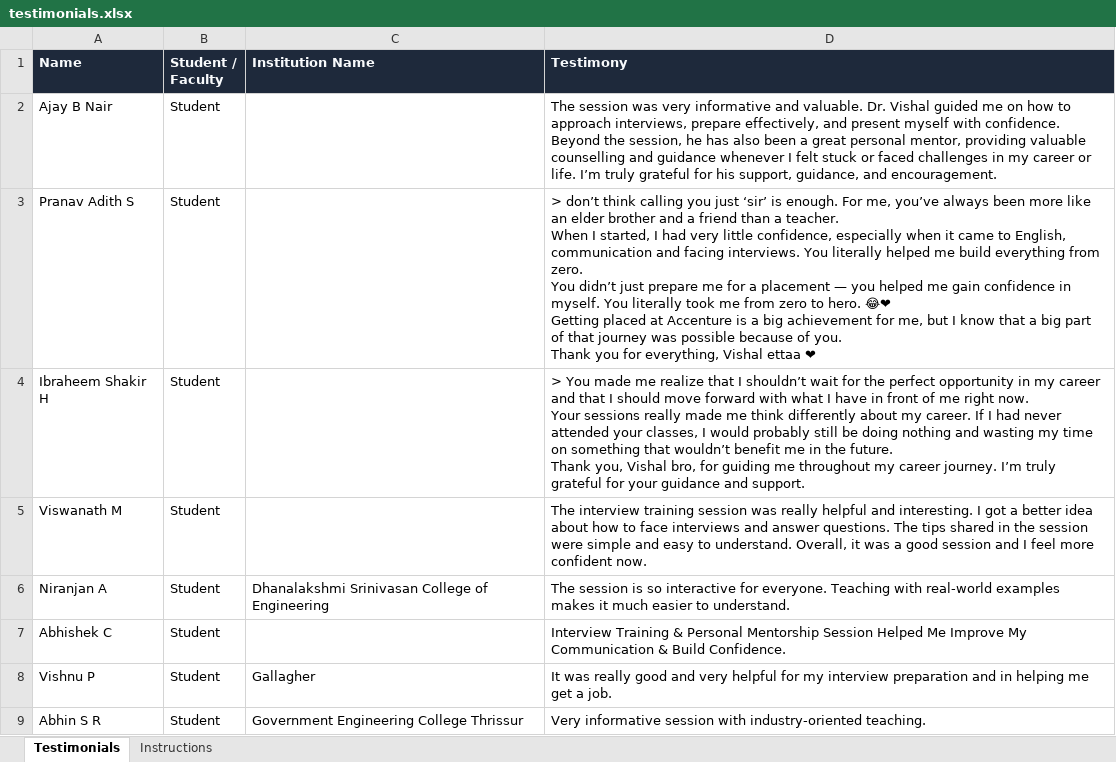
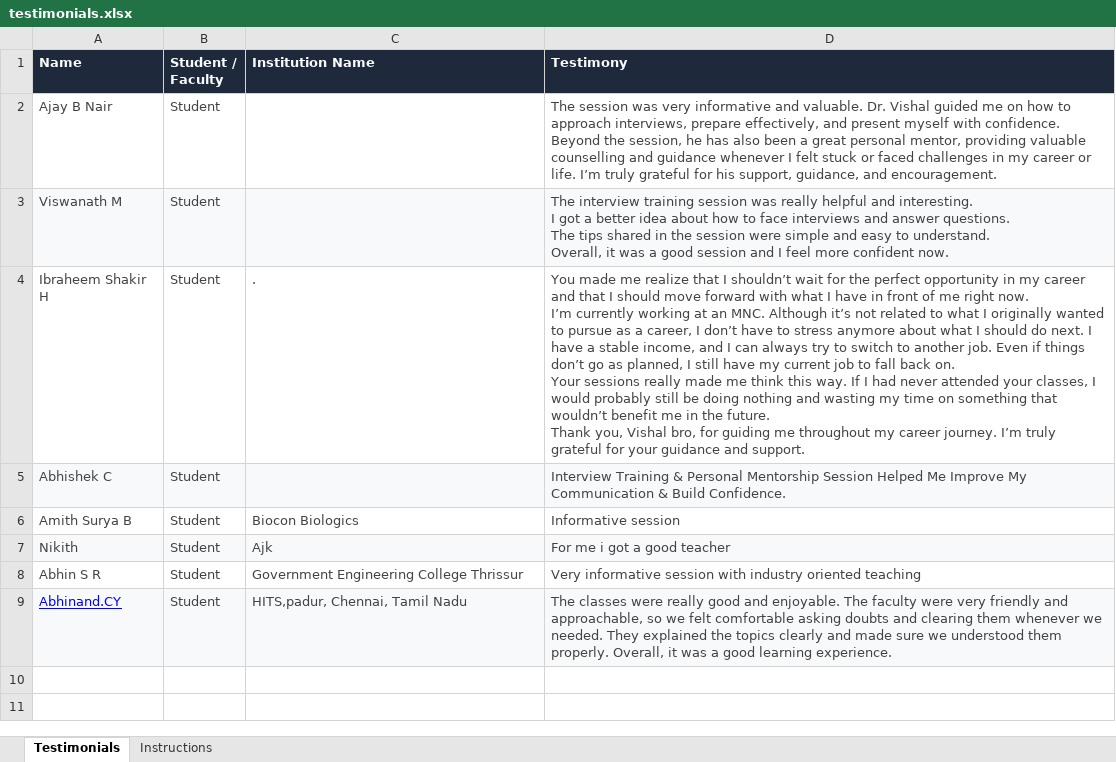
Before and after one commit to ajith-ks/Vishal-Portfolio, an Excel workbook: content/testimonials/testimonials.xlsx, sheet Testimonials, drawn as a sheet; values as stored, in another font and other column widths than the file's, no borders; removed rows and columns are numbered as before the commit, all else as after; ↵ is a line break in a cell; the diff names each change by its address in the sheet, - before the commit and + after, or states it on an @@ line.

Commit message:
feat(gallery,testimonials): infinite 3D carousel, popup direct close, excel sync, and sync directory files

```diff
--- a/content/testimonials/testimonials.xlsx (sheet Testimonials)
+++ b/content/testimonials/testimonials.xlsx (sheet Testimonials)
-A2:B2 text colour: black
+A2:B2 text colour: #434343
-D2 text colour: black
+D2 text colour: #434343
-row 3: Pranav Adith S | Student |  | > don’t think calling you just ‘sir’ is enough. For me, you’ve always been more like an elder brother and a friend than a teacher. ↵ When I started, I had very little confidence, especially when it came to English, communication and facing interviews. You literally helped me build everything from zero. ↵ You didn’t just prepare me for a placement — you helped me gain confidence in myself. You literally took me from zero to hero. 😂❤ ↵ Getting placed at Accenture is a big achievement for me, but I know that a big part of that journey was possible because of you. ↵ Thank you for everything, Vishal ettaa ❤
-row 4: Ibraheem Shakir H | Student |  | > You made me realize that I shouldn’t wait for the perfect opportunity in my career and that I should move forward with what I have in front of me right now. ↵ Your sessions really made me think differently about my career. If I had never attended your classes, I would probably still be doing nothing and wasting my time on something that wouldn’t benefit me in the future. ↵ Thank you, Vishal bro, for guiding me throughout my career journey. I’m truly grateful for your guidance and support.
-A3:D3 fill: none
+A3:D3 fill: #F8F9FA
-A3:B3 text colour: black
+A3:B3 text colour: #434343
-D3 (Testimony): …confident now.
+D3 (Testimony): …confident now.
-D3 text colour: black
+D3 text colour: #434343
-row 6: Niranjan A | Student | Dhanalakshmi Srinivasan College of Engineering | The session is so interactive for everyone. Teaching with real-world examples makes it much easier to understand.
+row 4: Ibraheem Shakir H | Student | . | You made me realize that I shouldn’t wait for the perfect opportunity in my career and that I should move forward with what I have in front of me right now. ↵ I’m currently working at an MNC. Although it’s not related to what I originally wanted to pursue as a career, I don’t have to stress anymore about what I should do next. I have a stable income, and I can always try to switch to another job. Even if things don’t go as planned, I still have my current job to fall back on. ↵ Your sessions really made me think this way. If I had never attended your classes, I would probably still be doing nothing and wasting my time on something that wouldn’t benefit me in the future. ↵ Thank you, Vishal bro, for guiding me throughout my career journey. I’m truly grateful for your guidance and support.
-A5:D5 fill: none
+A5:D5 fill: #F8F9FA
-A5:B5 text colour: black
+A5:B5 text colour: #434343
-D5 text colour: black
+D5 text colour: #434343
-row 8: Vishnu P | Student | Gallagher | It was really good and very helpful for my interview preparation and in helping me get a job.
+row 6: Amith Surya B | Student | Biocon Biologics | Informative session
+row 7: Nikith | Student | Ajk | For me i got a good teacher
-A8:D8 text colour: black
+A8:D8 text colour: #434343
-D8 (Testimony): …session with industry-oriented teaching.
+D8 (Testimony): …session with industry oriented teaching
+row 9: Abhinand.CY | Student | HITS,padur, Chennai, Tamil Nadu | The classes were really good and enjoyable. The faculty were very friendly and approachable, so we felt comfortable asking doubts and clearing them whenever we needed. They explained the topics clearly and made sure we understood them properly. Overall, it was a good learning experience.
```
Also changed, not shown: 14 other files.
